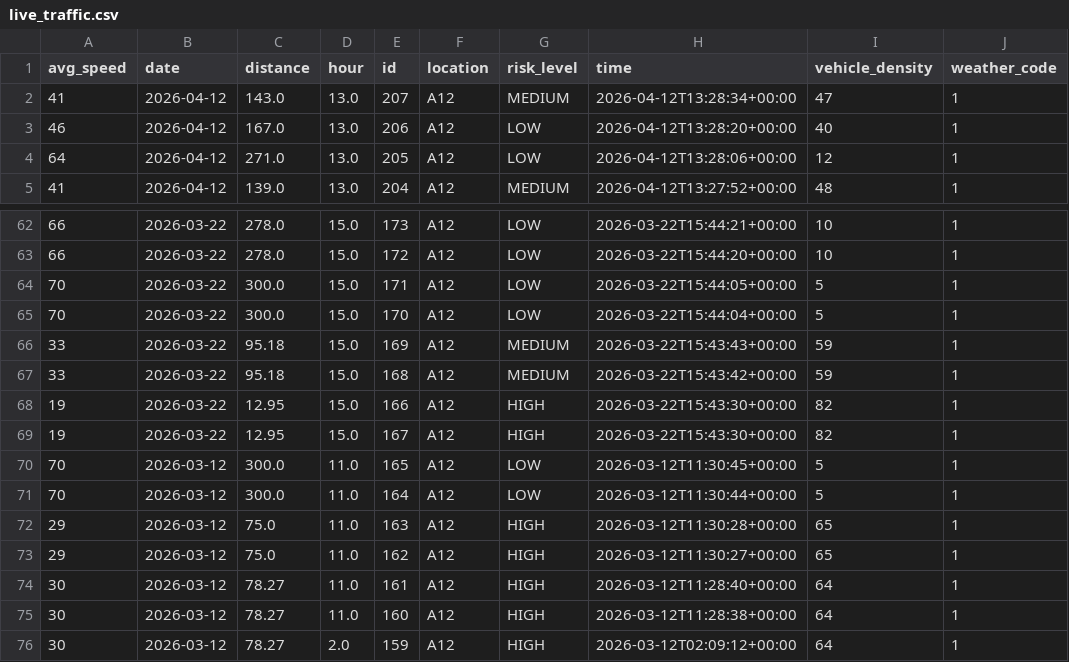
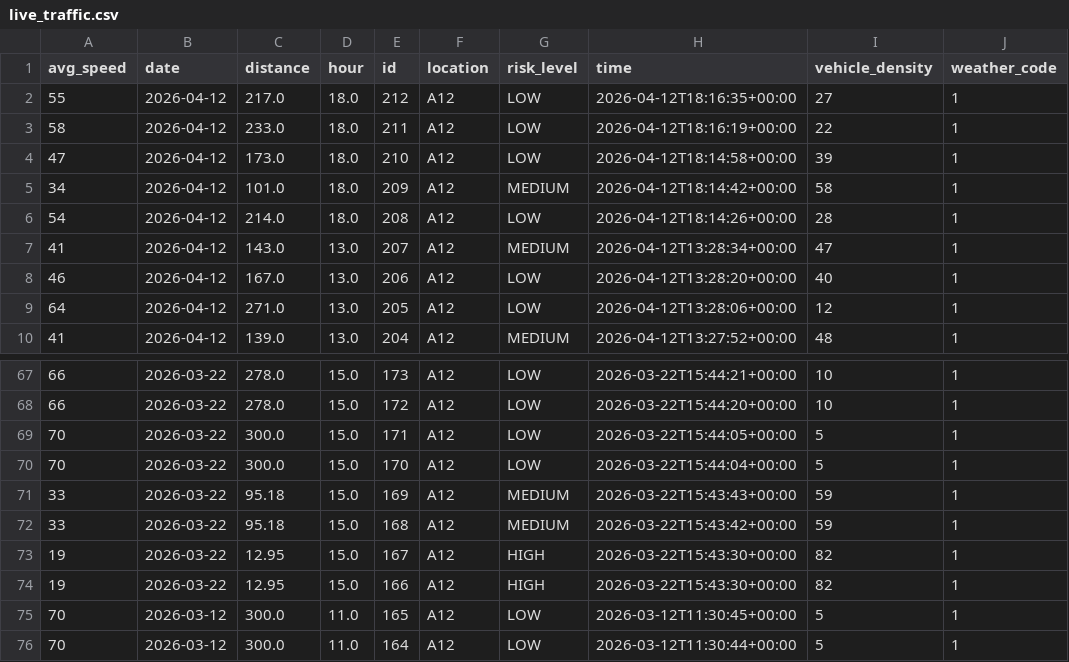
Before and after one commit to CoderRaghav07/HWSW-Tool-Workshop-Project, a CSV file: live_traffic.csv, drawn as a sheet; only a part is shown, gaps mark what is left out; the shorter side is filled out with more unchanged rows; the diff covers the shown part only.

```diff
--- a/live_traffic.csv
+++ b/live_traffic.csv
@@ -1,2 +1,7 @@
 avg_speed,date,distance,hour,id,location,risk_level,time,vehicle_density,weather_code
+55,2026-04-12,217.0,18.0,212,A12,LOW,2026-04-12T18:16:35+00:00,27,1
+58,2026-04-12,233.0,18.0,211,A12,LOW,2026-04-12T18:16:19+00:00,22,1
+47,2026-04-12,173.0,18.0,210,A12,LOW,2026-04-12T18:14:58+00:00,39,1
+34,2026-04-12,101.0,18.0,209,A12,MEDIUM,2026-04-12T18:14:42+00:00,58,1
+54,2026-04-12,214.0,18.0,208,A12,LOW,2026-04-12T18:14:26+00:00,28,1
 41,2026-04-12,143.0,13.0,207,A12,MEDIUM,2026-04-12T13:28:34+00:00,47,1
@@ -67,4 +72,4 @@ avg_speed,date,distance,hour,id,location,risk_level,time,vehicle_density,weather
 33,2026-03-22,95.18,15.0,168,A12,MEDIUM,2026-03-22T15:43:42+00:00,59,1
+19,2026-03-22,12.95,15.0,167,A12,HIGH,2026-03-22T15:43:30+00:00,82,1
 19,2026-03-22,12.95,15.0,166,A12,HIGH,2026-03-22T15:43:30+00:00,82,1
-19,2026-03-22,12.95,15.0,167,A12,HIGH,2026-03-22T15:43:30+00:00,82,1
 70,2026-03-12,300.0,11.0,165,A12,LOW,2026-03-12T11:30:45+00:00,5,1
```
Also changed, not shown: 71 moved rows elsewhere in this file, output.csv, risk_output.csv, 1 other file.
